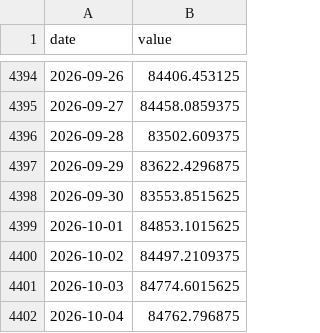
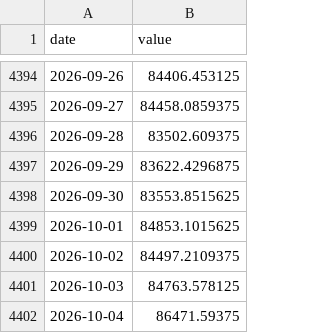
Before and after one commit to Hwang-gu/macro-invest-monitor, a CSV file: data/raw/bitcoin.csv, drawn as a sheet; only a part is shown, gaps mark what is left out.

```diff
--- a/data/raw/bitcoin.csv
+++ b/data/raw/bitcoin.csv
@@ -4400,3 +4400,3 @@ date,value
 2026-10-02,84497.2109375
-2026-10-03,84774.6015625
-2026-10-04,84762.796875
+2026-10-03,84763.578125
+2026-10-04,86471.59375
```
Also changed, not shown: data/raw/dxy.csv, data/raw/gold.csv, 7 other files.
